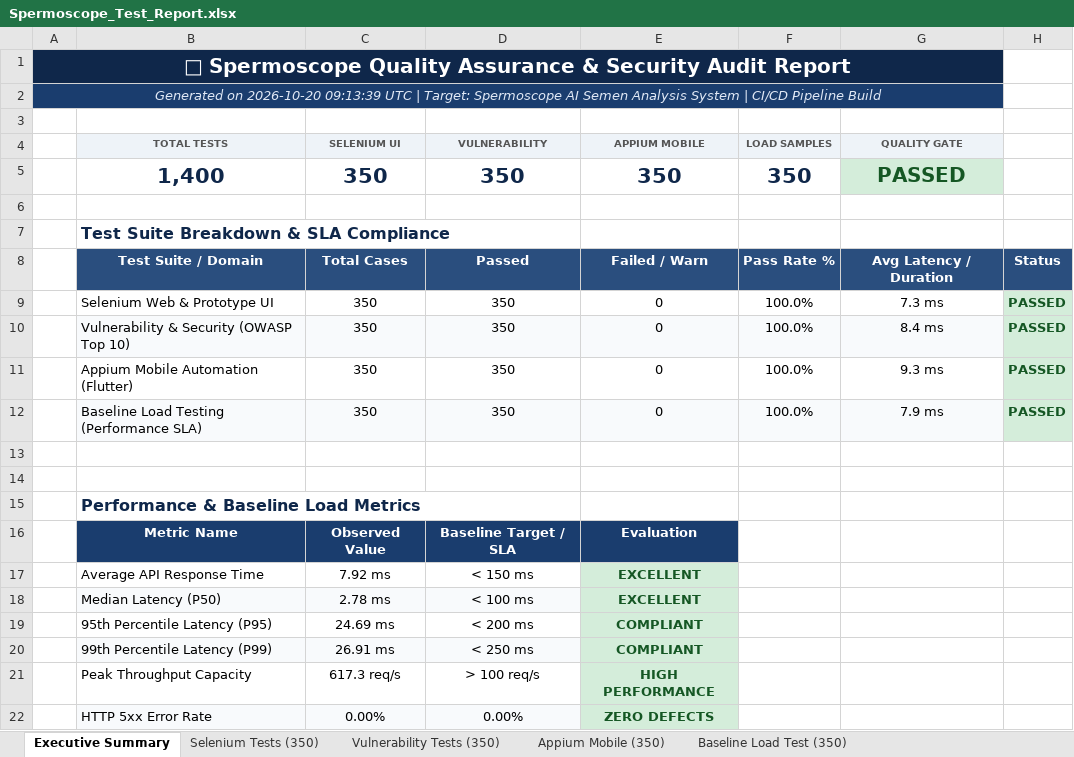
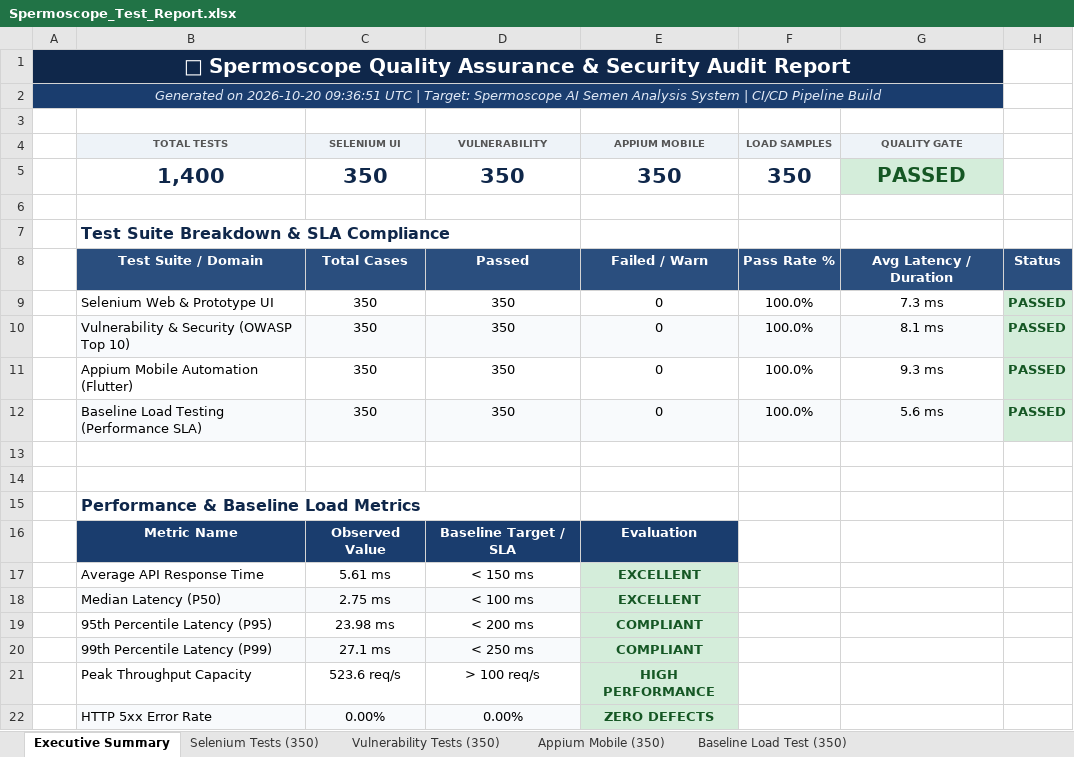
Before and after one commit to Jayadhithiya/Spermoscope, an Excel workbook: reports/Spermoscope_Test_Report.xlsx, sheet Executive Summary, drawn as a sheet; values as stored, in another font and other column widths than the file's, no borders; the diff names each change by its address in the sheet, - before the commit and + after, or states it on an @@ line.

```diff
--- a/reports/Spermoscope_Test_Report.xlsx (sheet Executive Summary)
+++ b/reports/Spermoscope_Test_Report.xlsx (sheet Executive Summary)
-A2: …on 2026-10-20 09:13:39 UTC |…
+A2: …on 2026-10-20 09:36:51 UTC |…
-G10 (QUALITY GATE): 8.4 ms
+G10 (QUALITY GATE): 8.1 ms
-G12 (QUALITY GATE): 7.9 ms
+G12 (QUALITY GATE): 5.6 ms
-C17 (SELENIUM UI): 7.92 ms
+C17 (SELENIUM UI): 5.61 ms
-C18 (SELENIUM UI): 2.78 ms
+C18 (SELENIUM UI): 2.75 ms
-C19 (SELENIUM UI): 24.69 ms
+C19 (SELENIUM UI): 23.98 ms
-C20 (SELENIUM UI): 26.91 ms
+C20 (SELENIUM UI): 27.1 ms
-C21 (SELENIUM UI): 617.3 req/s
+C21 (SELENIUM UI): 523.6 req/s
```
Also changed, not shown: sheet Baseline Load Test (350), sheet Vulnerability Tests (350), sheet Selenium Tests (350), sheet Appium Mobile (350), 2 other files.
